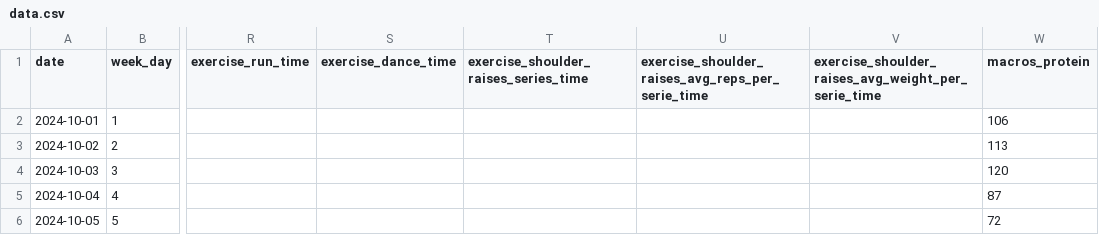
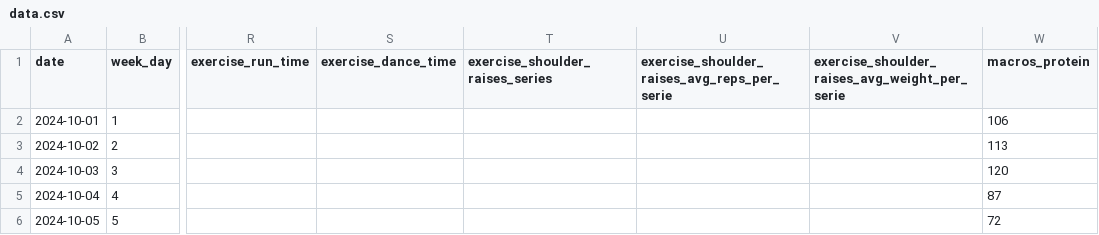
Before and after one commit to KamilMatejuk/Articles, a CSV file: Other/The Winter Arc - exploratory data analysis/data.csv, drawn as a sheet; only a part is shown, gaps mark what is left out; the diff names each change by its address in the sheet, - before the commit and + after, or states it on an @@ line.

Commit message:
fix shoulder raises column names

```diff
--- a/Other/The Winter Arc - exploratory data analysis/data.csv
+++ b/Other/The Winter Arc - exploratory data analysis/data.csv
-T1: exercise_shoulder_raises_series_time
+T1: exercise_shoulder_raises_series
-U1: exercise_shoulder_raises_avg_reps_per_serie_time
+U1: exercise_shoulder_raises_avg_reps_per_serie
-V1: exercise_shoulder_raises_avg_weight_per_serie_time
+V1: exercise_shoulder_raises_avg_weight_per_serie
```
